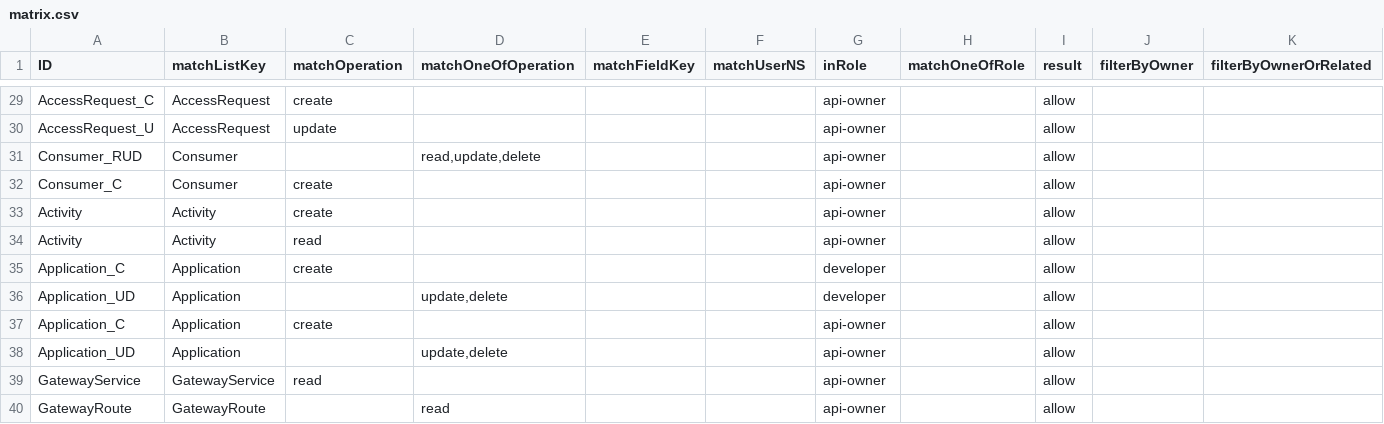
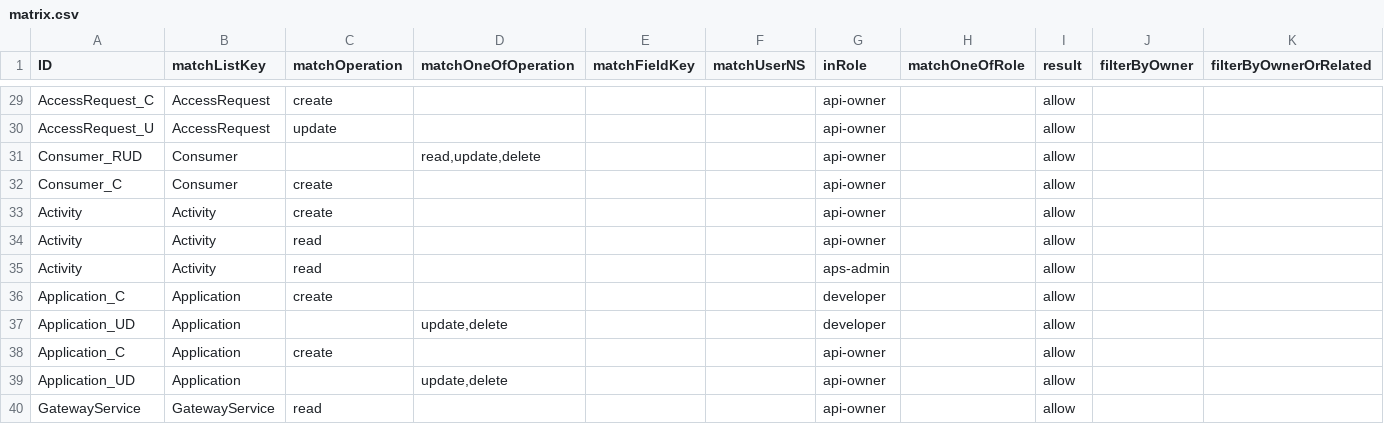
Before and after one commit to bcgov/api-services-portal, a CSV file: src/authz/matrix.csv, drawn as a sheet; only a part is shown, gaps mark what is left out; the shorter side is filled out with more unchanged rows; rows hold the shown columns only; the diff names each change by its address in the sheet, - before the commit and + after, or states it on an @@ line.

Commit message:
upd adj for activity

```diff
--- a/src/authz/matrix.csv
+++ b/src/authz/matrix.csv
+row 35: Activity | Activity | read |  |  |  | aps-admin |  | allow
```
Also changed, not shown: 5 other files.
